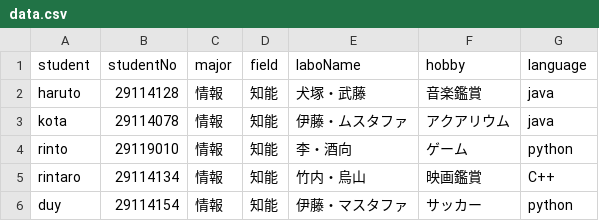
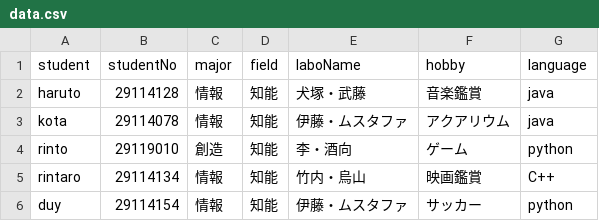
Before and after one commit to takeke0404/programming3, a CSV file: rep3/Frame/data.csv, drawn as a sheet.

```diff
--- a/rep3/Frame/data.csv
+++ b/rep3/Frame/data.csv
@@ -3,4 +3,4 @@ haruto,29114128,情報,知能,犬塚・武藤,音楽鑑賞,java
 kota,29114078,情報,知能,伊藤・ムスタファ,アクアリウム,java
-rinto,29119010,情報,知能,李・酒向,ゲーム,python
+rinto,29119010,創造,知能,李・酒向,ゲーム,python
 rintaro,29114134,情報,知能,竹内・烏山,映画鑑賞,C++
-duy,29114154,情報,知能,伊藤・マスタファ,サッカー,python
+duy,29114154,情報,知能,伊藤・ムスタファ,サッカー,python
```
Also changed, not shown: 1 other file.
